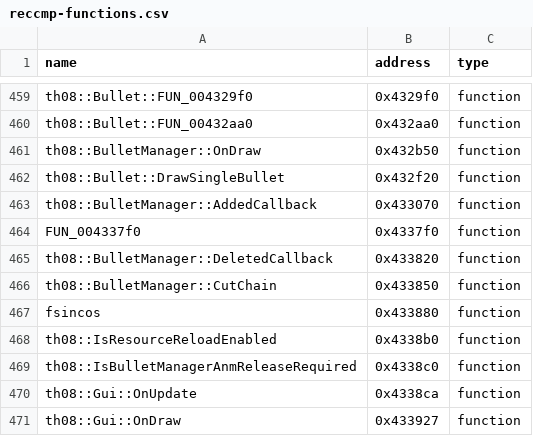
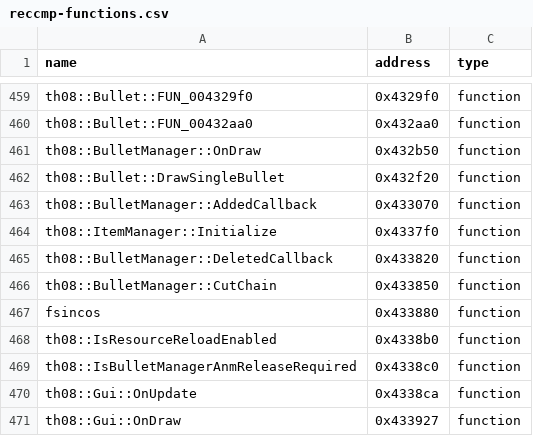
Before and after one commit to N0zoM1z0/th08, a CSV file: config/reccmp-functions.csv, drawn as a sheet; only a part is shown, gaps mark what is left out.

```diff
--- a/config/reccmp-functions.csv
+++ b/config/reccmp-functions.csv
@@ -463,3 +463,3 @@ th08::Bullet::DrawSingleBullet,0x432f20,function
 th08::BulletManager::AddedCallback,0x433070,function
-FUN_004337f0,0x4337f0,function
+th08::ItemManager::Initialize,0x4337f0,function
 th08::BulletManager::DeletedCallback,0x433820,function
```
Also changed, not shown: config/implemented.csv, config/mapping.csv, 8 other files.
